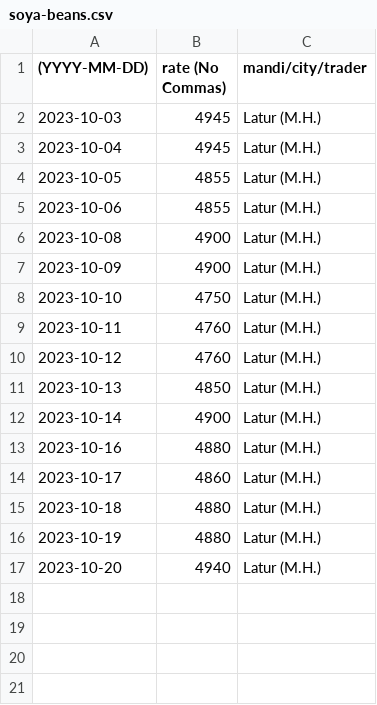
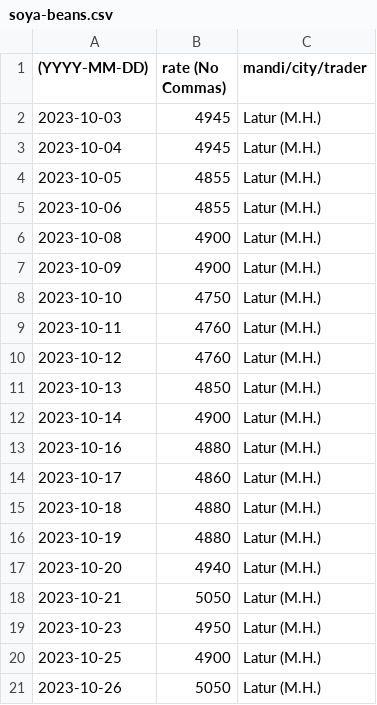
Before and after one commit to khoj-app/news, a CSV file: static/rates/soya-beans.csv, drawn as a sheet.

Commit message:
Update soya-beans.csv

```diff
--- a/static/rates/soya-beans.csv
+++ b/static/rates/soya-beans.csv
@@ -17 +17,5 @@
 2023-10-20, 4940, Latur (M.H.)
+2023-10-21, 5050, Latur (M.H.)
+2023-10-23, 4950, Latur (M.H.)
+2023-10-25, 4900, Latur (M.H.)
+2023-10-26, 5050, Latur (M.H.)
```
